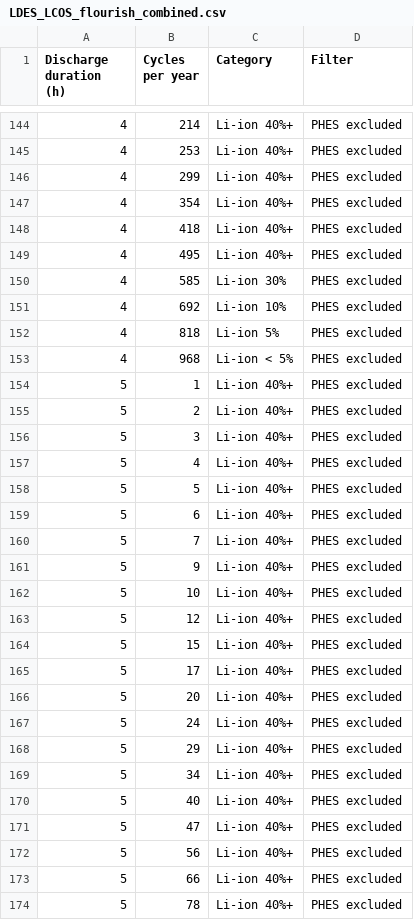
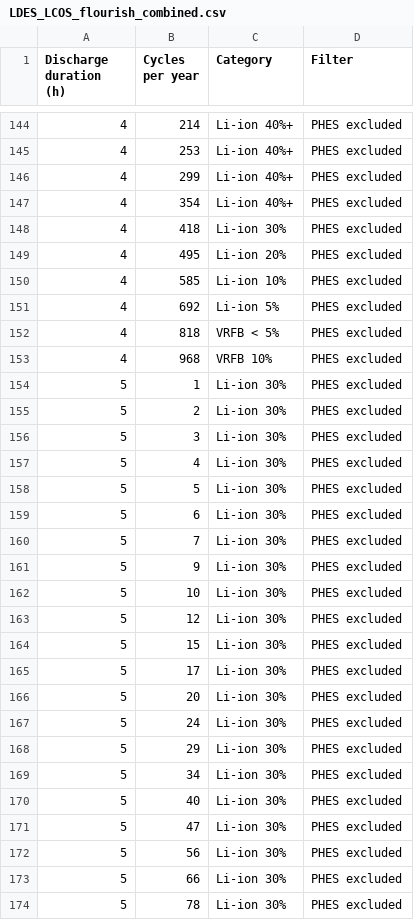
Before and after one commit to ti-modo-thee/lcos-analysis, a CSV file: LDES_LCOS_flourish_combined.csv, drawn as a sheet; only a part is shown, gaps mark what is left out; the diff covers the shown part only.

```diff
--- a/LDES_LCOS_flourish_combined.csv
+++ b/LDES_LCOS_flourish_combined.csv
@@ -147,28 +147,28 @@ Discharge duration (h),Cycles per year,Category,Filter
 4,354,Li-ion 40%+,PHES excluded
-4,418,Li-ion 40%+,PHES excluded
-4,495,Li-ion 40%+,PHES excluded
-4,585,Li-ion 30%,PHES excluded
-4,692,Li-ion 10%,PHES excluded
-4,818,Li-ion 5%,PHES excluded
-4,968,Li-ion < 5%,PHES excluded
-5,1,Li-ion 40%+,PHES excluded
-5,2,Li-ion 40%+,PHES excluded
-5,3,Li-ion 40%+,PHES excluded
-5,4,Li-ion 40%+,PHES excluded
-5,5,Li-ion 40%+,PHES excluded
-5,6,Li-ion 40%+,PHES excluded
-5,7,Li-ion 40%+,PHES excluded
-5,9,Li-ion 40%+,PHES excluded
-5,10,Li-ion 40%+,PHES excluded
-5,12,Li-ion 40%+,PHES excluded
-5,15,Li-ion 40%+,PHES excluded
-5,17,Li-ion 40%+,PHES excluded
-5,20,Li-ion 40%+,PHES excluded
-5,24,Li-ion 40%+,PHES excluded
-5,29,Li-ion 40%+,PHES excluded
-5,34,Li-ion 40%+,PHES excluded
-5,40,Li-ion 40%+,PHES excluded
-5,47,Li-ion 40%+,PHES excluded
-5,56,Li-ion 40%+,PHES excluded
-5,66,Li-ion 40%+,PHES excluded
-5,78,Li-ion 40%+,PHES excluded
+4,418,Li-ion 30%,PHES excluded
+4,495,Li-ion 20%,PHES excluded
+4,585,Li-ion 10%,PHES excluded
+4,692,Li-ion 5%,PHES excluded
+4,818,VRFB < 5%,PHES excluded
+4,968,VRFB 10%,PHES excluded
+5,1,Li-ion 30%,PHES excluded
+5,2,Li-ion 30%,PHES excluded
+5,3,Li-ion 30%,PHES excluded
+5,4,Li-ion 30%,PHES excluded
+5,5,Li-ion 30%,PHES excluded
+5,6,Li-ion 30%,PHES excluded
+5,7,Li-ion 30%,PHES excluded
+5,9,Li-ion 30%,PHES excluded
+5,10,Li-ion 30%,PHES excluded
+5,12,Li-ion 30%,PHES excluded
+5,15,Li-ion 30%,PHES excluded
+5,17,Li-ion 30%,PHES excluded
+5,20,Li-ion 30%,PHES excluded
+5,24,Li-ion 30%,PHES excluded
+5,29,Li-ion 30%,PHES excluded
+5,34,Li-ion 30%,PHES excluded
+5,40,Li-ion 30%,PHES excluded
+5,47,Li-ion 30%,PHES excluded
+5,56,Li-ion 30%,PHES excluded
+5,66,Li-ion 30%,PHES excluded
+5,78,Li-ion 30%,PHES excluded
```
Also changed, not shown: 110 edited cells elsewhere in this file.
